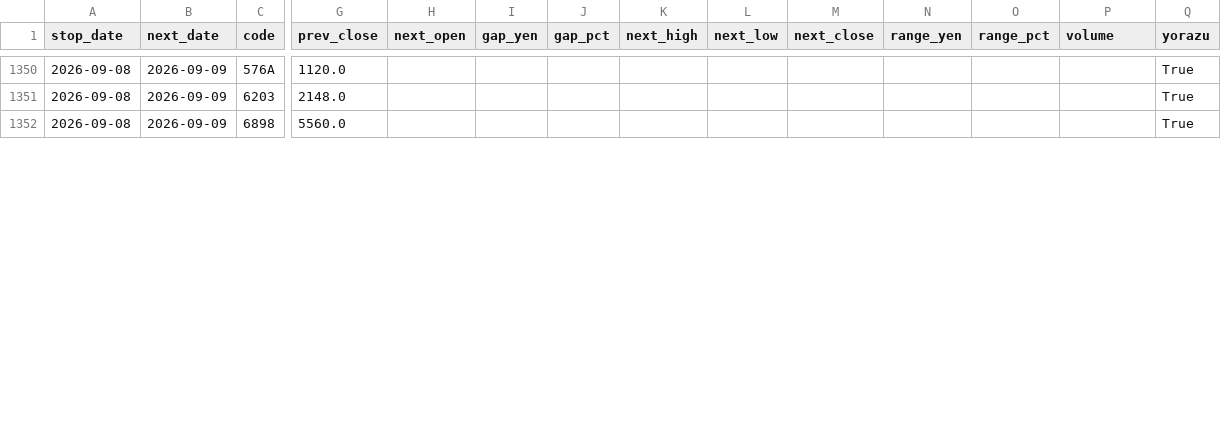
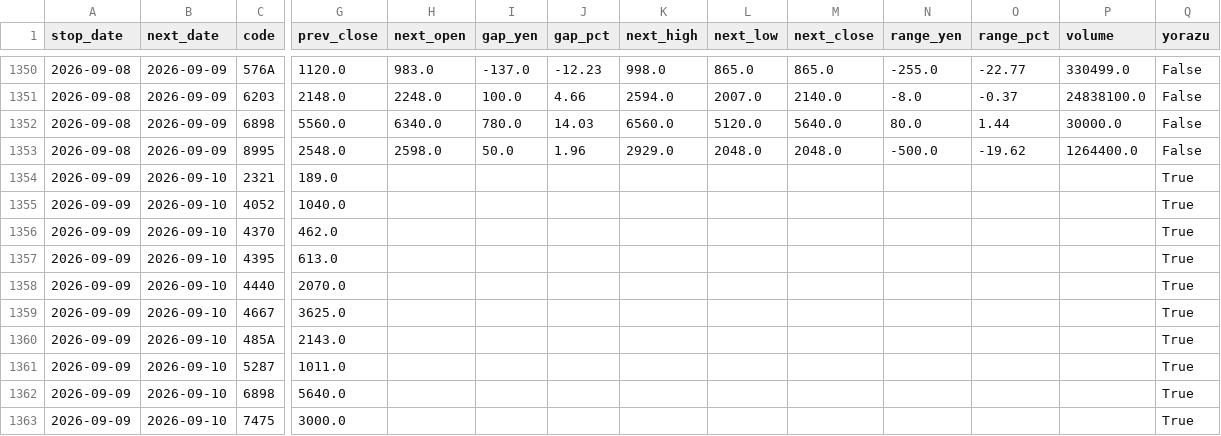
Before and after one commit to jpn-x/kabu-stop, a CSV file: data/gap_data.csv, drawn as a sheet; only a part is shown, gaps mark what is left out; addresses are those after the commit; rows hold the shown columns only; the diff covers the shown part only; the diff names each change by its address in the sheet, - before the commit and + after, or states it on an @@ line.

```diff
--- a/data/gap_data.csv
+++ b/data/gap_data.csv
-H1350 (next_open): (empty)
+H1350 (next_open): 983.0
-I1350 (gap_yen): (empty)
+I1350 (gap_yen): -137.0
-J1350 (gap_pct): (empty)
+J1350 (gap_pct): -12.23
-K1350 (next_high): (empty)
+K1350 (next_high): 998.0
-L1350 (next_low): (empty)
+L1350 (next_low): 865.0
-M1350 (next_close): (empty)
+M1350 (next_close): 865.0
-N1350 (range_yen): (empty)
+N1350 (range_yen): -255.0
-O1350 (range_pct): (empty)
+O1350 (range_pct): -22.77
-P1350 (volume): (empty)
+P1350 (volume): 330499.0
-Q1350:Q1351 (yorazu): True
+Q1350:Q1351 (yorazu): False
-H1351 (next_open): (empty)
+H1351 (next_open): 2248.0
-I1351 (gap_yen): (empty)
+I1351 (gap_yen): 100.0
-J1351 (gap_pct): (empty)
+J1351 (gap_pct): 4.66
-K1351 (next_high): (empty)
+K1351 (next_high): 2594.0
-L1351 (next_low): (empty)
+L1351 (next_low): 2007.0
-M1351 (next_close): (empty)
+M1351 (next_close): 2140.0
-N1351 (range_yen): (empty)
+N1351 (range_yen): -8.0
-O1351 (range_pct): (empty)
+O1351 (range_pct): -0.37
-P1351 (volume): (empty)
+P1351 (volume): 24838100.0
+row 1352: 2026-09-08 | 2026-09-09 | 6898 | 5560.0 | 6340.0 | 780.0 | 14.03 | 6560.0 | 5120.0 | 5640.0 | 80.0 | 1.44 | 30000.0 | False
+row 1353: 2026-09-08 | 2026-09-09 | 8995 | 2548.0 | 2598.0 | 50.0 | 1.96 | 2929.0 | 2048.0 | 2048.0 | -500.0 | -19.62 | 1264400.0 | False
+row 1354: 2026-09-09 | 2026-09-10 | 2321 | 189.0 |  |  |  |  |  |  |  |  |  | True
+row 1355: 2026-09-09 | 2026-09-10 | 4052 | 1040.0 |  |  |  |  |  |  |  |  |  | True
+row 1356: 2026-09-09 | 2026-09-10 | 4370 | 462.0 |  |  |  |  |  |  |  |  |  | True
+row 1357: 2026-09-09 | 2026-09-10 | 4395 | 613.0 |  |  |  |  |  |  |  |  |  | True
+row 1358: 2026-09-09 | 2026-09-10 | 4440 | 2070.0 |  |  |  |  |  |  |  |  |  | True
+row 1359: 2026-09-09 | 2026-09-10 | 4667 | 3625.0 |  |  |  |  |  |  |  |  |  | True
+row 1360: 2026-09-09 | 2026-09-10 | 485A | 2143.0 |  |  |  |  |  |  |  |  |  | True
+row 1361: 2026-09-09 | 2026-09-10 | 5287 | 1011.0 |  |  |  |  |  |  |  |  |  | True
-A1362 (stop_date): 2026-09-08
+A1362 (stop_date): 2026-09-09
-B1362 (next_date): 2026-09-09
+B1362 (next_date): 2026-09-10
-G1362 (prev_close): 5560.0
+G1362 (prev_close): 5640.0
+row 1363: 2026-09-09 | 2026-09-10 | 7475 | 3000.0 |  |  |  |  |  |  |  |  |  | True
```
Also changed, not shown: 1 added row and 34 edited cells elsewhere in this file.
